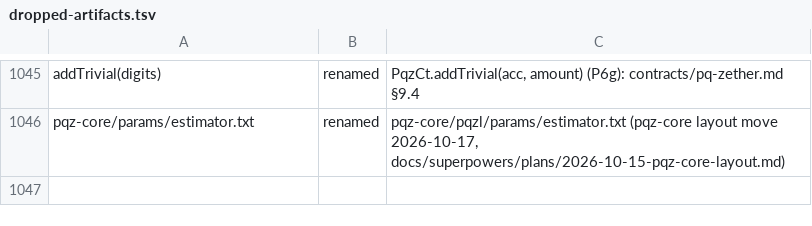
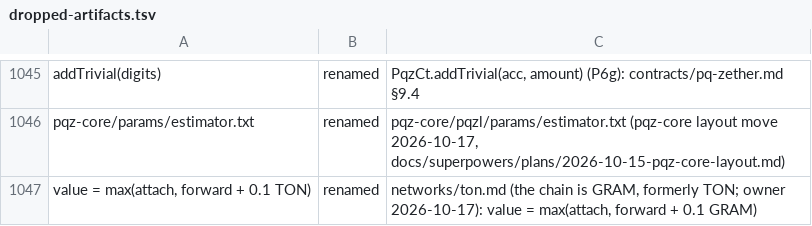
Before and after one commit to dinhduongha/scaas, a TSV file: docs/history/dropped-artifacts.tsv, drawn as a sheet; only a part is shown, gaps mark what is left out; the diff names each change by its address in the sheet, - before the commit and + after, or states it on an @@ line.

```diff
--- a/docs/history/dropped-artifacts.tsv
+++ b/docs/history/dropped-artifacts.tsv
+row 1047: value = max(attach, forward + 0.1 TON) | renamed | networks/ton.md (the chain is GRAM, formerly TON; owner 2026-10-17): value = max(attach, forward + 0.1 GRAM)
```
Also changed, not shown: 35 other files.
